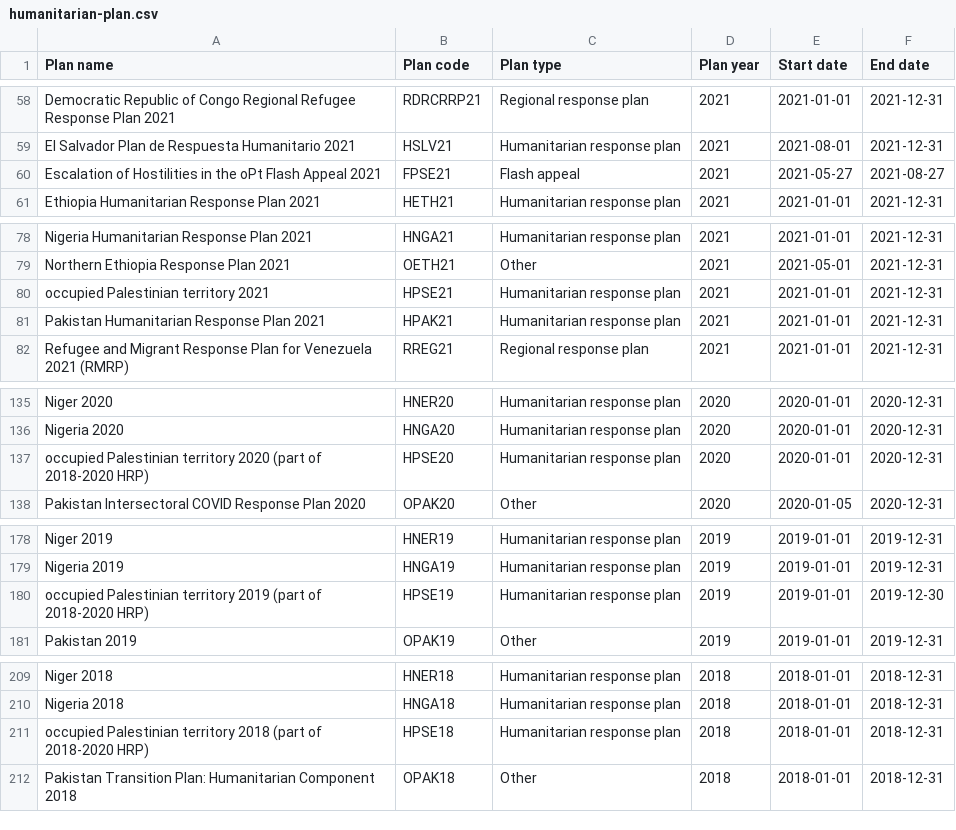
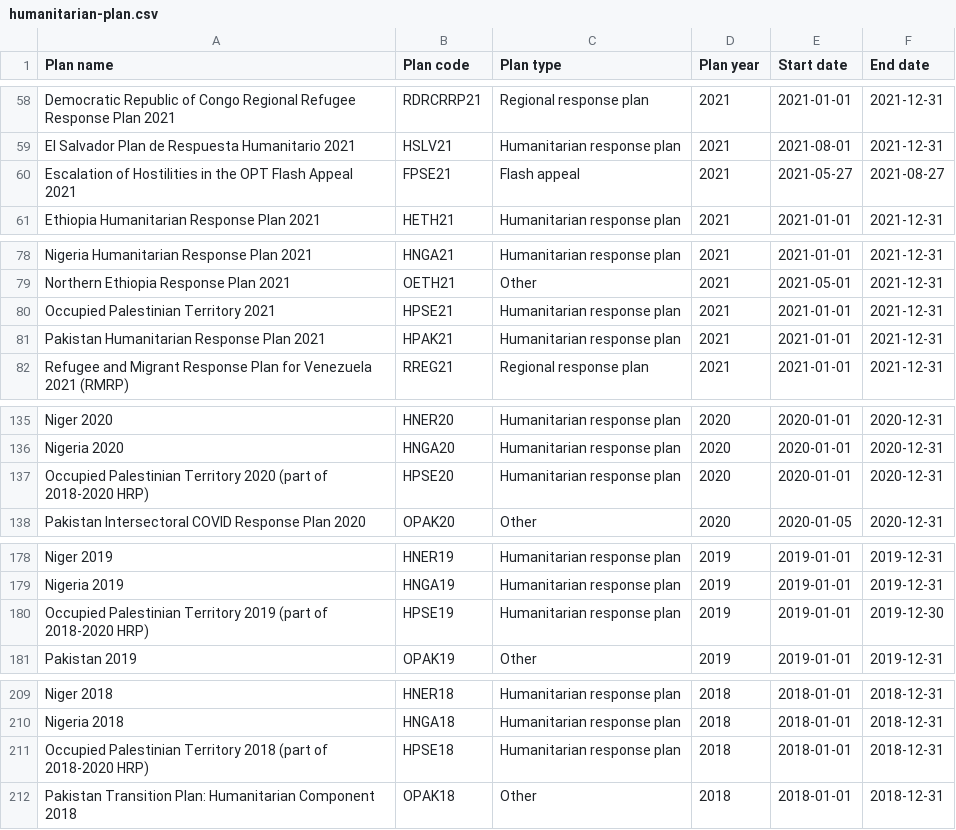
Before and after one commit to codeforIATI/humanitarian-plan-codelist, a CSV file: humanitarian-plan.csv, drawn as a sheet; only a part is shown, gaps mark what is left out; the diff covers the shown part only.

```diff
--- a/humanitarian-plan.csv
+++ b/humanitarian-plan.csv
@@ -59,3 +59,3 @@ Democratic Republic of Congo Regional Refugee Response Plan 2021,RDRCRRP21,Regio
 El Salvador Plan de Respuesta Humanitario 2021,HSLV21,Humanitarian response plan,2021,2021-08-01,2021-12-31
-Escalation of Hostilities in the oPt  Flash Appeal 2021,FPSE21,Flash appeal,2021,2021-05-27,2021-08-27
+Escalation of Hostilities in the OPT  Flash Appeal 2021,FPSE21,Flash appeal,2021,2021-05-27,2021-08-27
 Ethiopia Humanitarian Response Plan 2021,HETH21,Humanitarian response plan,2021,2021-01-01,2021-12-31
@@ -79,3 +79,3 @@ Nigeria Humanitarian Response Plan 2021,HNGA21,Humanitarian response plan,2021,2
 Northern Ethiopia Response Plan 2021,OETH21,Other,2021,2021-05-01,2021-12-31
-occupied Palestinian territory 2021,HPSE21,Humanitarian response plan,2021,2021-01-01,2021-12-31
+Occupied Palestinian Territory 2021,HPSE21,Humanitarian response plan,2021,2021-01-01,2021-12-31
 Pakistan Humanitarian Response Plan 2021,HPAK21,Humanitarian response plan,2021,2021-01-01,2021-12-31
@@ -136,3 +136,3 @@ Niger 2020,HNER20,Humanitarian response plan,2020,2020-01-01,2020-12-31
 Nigeria 2020,HNGA20,Humanitarian response plan,2020,2020-01-01,2020-12-31
-occupied Palestinian territory 2020 (part of 2018-2020 HRP),HPSE20,Humanitarian response plan,2020,2020-01-01,2020-12-31
+Occupied Palestinian Territory 2020 (part of 2018-2020 HRP),HPSE20,Humanitarian response plan,2020,2020-01-01,2020-12-31
 Pakistan Intersectoral COVID Response Plan 2020,OPAK20,Other,2020,2020-01-05,2020-12-31
@@ -179,3 +179,3 @@ Niger 2019,HNER19,Humanitarian response plan,2019,2019-01-01,2019-12-31
 Nigeria 2019,HNGA19,Humanitarian response plan,2019,2019-01-01,2019-12-31
-occupied Palestinian territory 2019  (part of 2018-2020 HRP),HPSE19,Humanitarian response plan,2019,2019-01-01,2019-12-30
+Occupied Palestinian Territory 2019 (part of 2018-2020 HRP),HPSE19,Humanitarian response plan,2019,2019-01-01,2019-12-30
 Pakistan 2019,OPAK19,Other,2019,2019-01-01,2019-12-31
@@ -210,3 +210,3 @@ Niger 2018,HNER18,Humanitarian response plan,2018,2018-01-01,2018-12-31
 Nigeria 2018,HNGA18,Humanitarian response plan,2018,2018-01-01,2018-12-31
-occupied Palestinian territory 2018  (part of 2018-2020 HRP),HPSE18,Humanitarian response plan,2018,2018-01-01,2018-12-31
+Occupied Palestinian Territory 2018 (part of 2018-2020 HRP),HPSE18,Humanitarian response plan,2018,2018-01-01,2018-12-31
 Pakistan Transition Plan: Humanitarian Component 2018,OPAK18,Other,2018,2018-01-01,2018-12-31
```
Also changed, not shown: 1 added row, 1 removed row and 21 edited cells elsewhere in this file.
